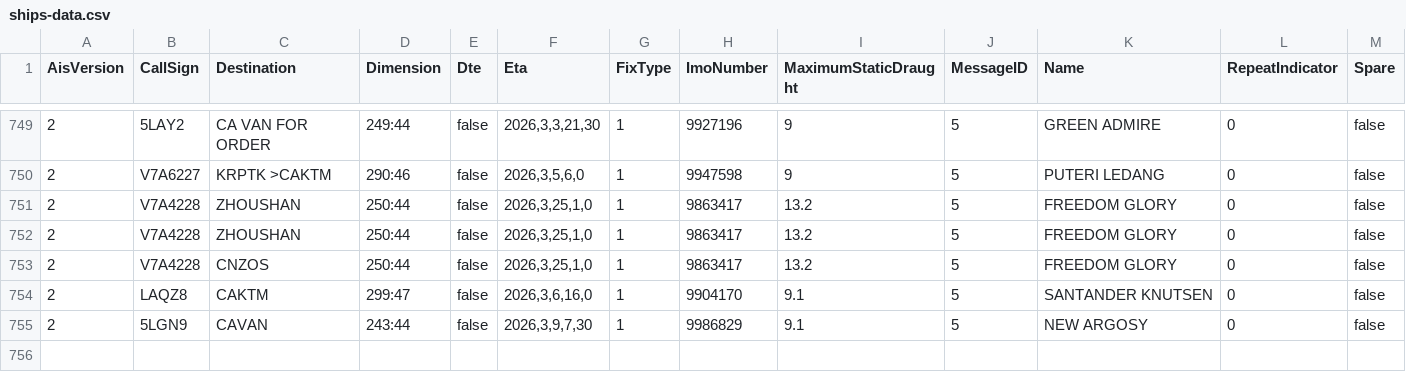
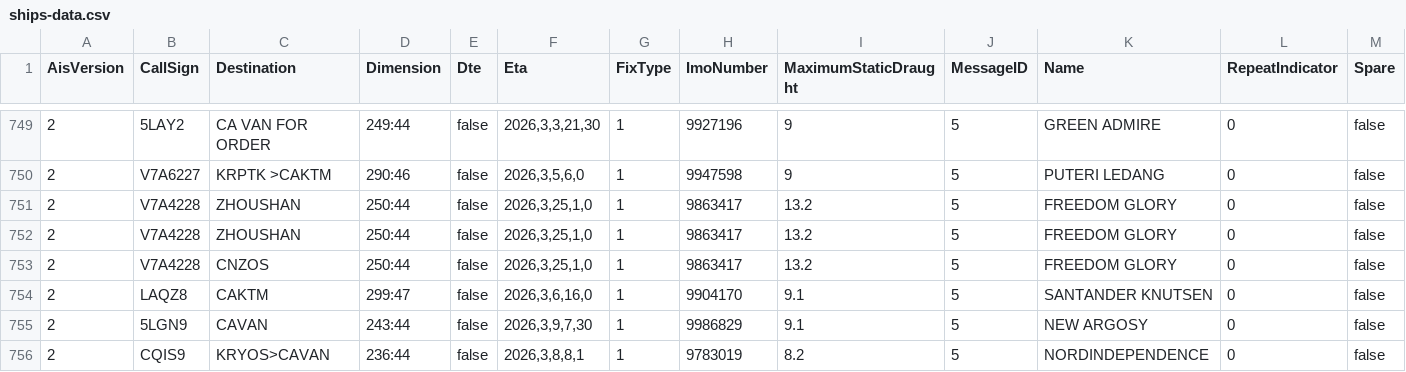
Before and after one commit to vs-postmedia/tanker-tracker, a CSV file: data/ships-data.csv, drawn as a sheet; only a part is shown, gaps mark what is left out; rows hold the shown columns only; the diff names each change by its address in the sheet, - before the commit and + after, or states it on an @@ line.

```diff
--- a/data/ships-data.csv
+++ b/data/ships-data.csv
+row 756: 2 | CQIS9 | KRYOS>CAVAN | 236:44 | false | 2026,3,8,8,1 | 1 | 9783019 | 8.2 | 5 | NORDINDEPENDENCE | 0 | false
```
Also changed, not shown: data/output/ships-cumulative.csv, data/output/ships-daily.csv, 5 other files.
